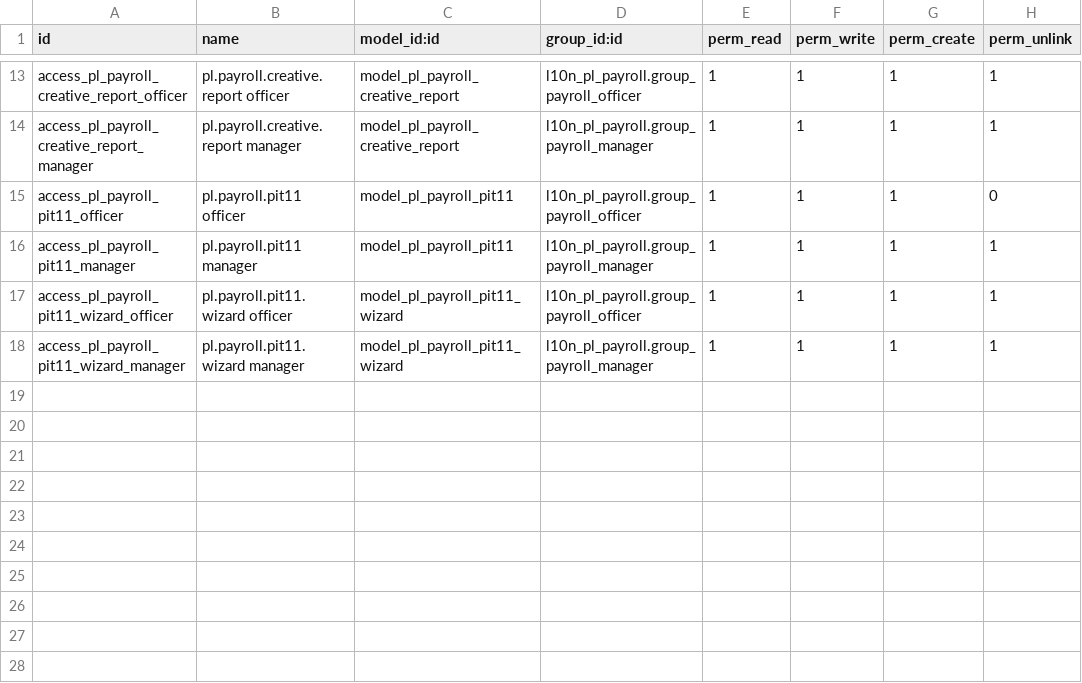
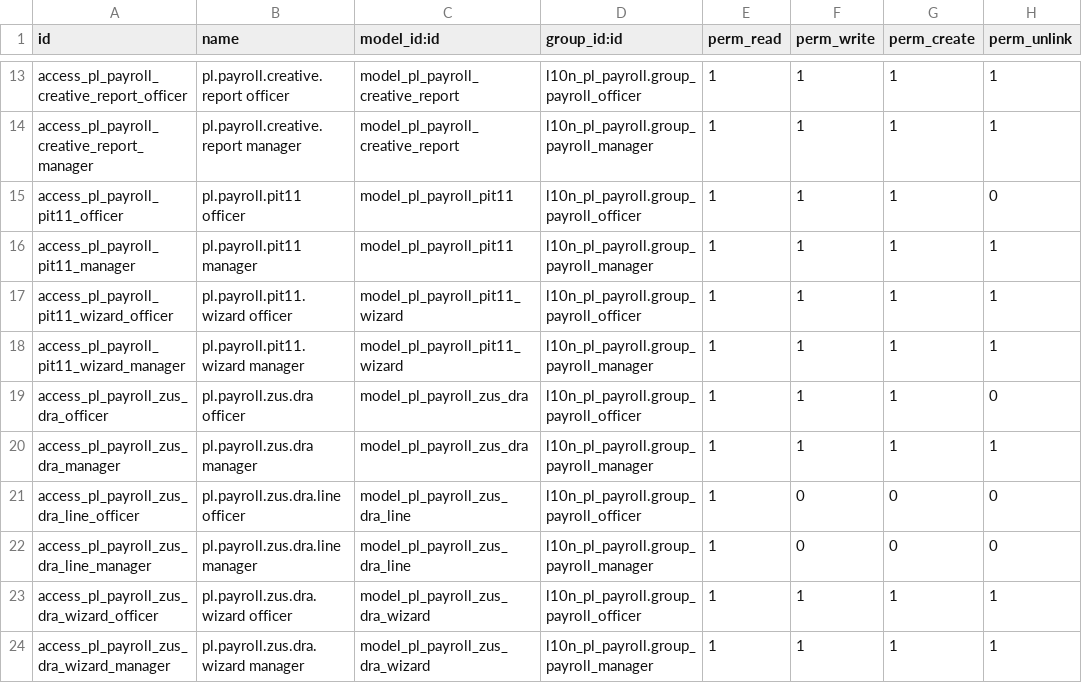
Before and after one commit to vitalibondar/l10n-pl-payroll, a CSV file: l10n_pl_payroll/security/ir.model.access.csv, drawn as a sheet; only a part is shown, gaps mark what is left out.

```diff
--- a/l10n_pl_payroll/security/ir.model.access.csv
+++ b/l10n_pl_payroll/security/ir.model.access.csv
@@ -18 +18,7 @@ access_pl_payroll_pit11_wizard_officer,pl.payroll.pit11.wizard officer,model_pl_
 access_pl_payroll_pit11_wizard_manager,pl.payroll.pit11.wizard manager,model_pl_payroll_pit11_wizard,l10n_pl_payroll.group_payroll_manager,1,1,1,1
+access_pl_payroll_zus_dra_officer,pl.payroll.zus.dra officer,model_pl_payroll_zus_dra,l10n_pl_payroll.group_payroll_officer,1,1,1,0
+access_pl_payroll_zus_dra_manager,pl.payroll.zus.dra manager,model_pl_payroll_zus_dra,l10n_pl_payroll.group_payroll_manager,1,1,1,1
+access_pl_payroll_zus_dra_line_officer,pl.payroll.zus.dra.line officer,model_pl_payroll_zus_dra_line,l10n_pl_payroll.group_payroll_officer,1,0,0,0
+access_pl_payroll_zus_dra_line_manager,pl.payroll.zus.dra.line manager,model_pl_payroll_zus_dra_line,l10n_pl_payroll.group_payroll_manager,1,0,0,0
+access_pl_payroll_zus_dra_wizard_officer,pl.payroll.zus.dra.wizard officer,model_pl_payroll_zus_dra_wizard,l10n_pl_payroll.group_payroll_officer,1,1,1,1
+access_pl_payroll_zus_dra_wizard_manager,pl.payroll.zus.dra.wizard manager,model_pl_payroll_zus_dra_wizard,l10n_pl_payroll.group_payroll_manager,1,1,1,1
```
Also changed, not shown: 14 other files.
